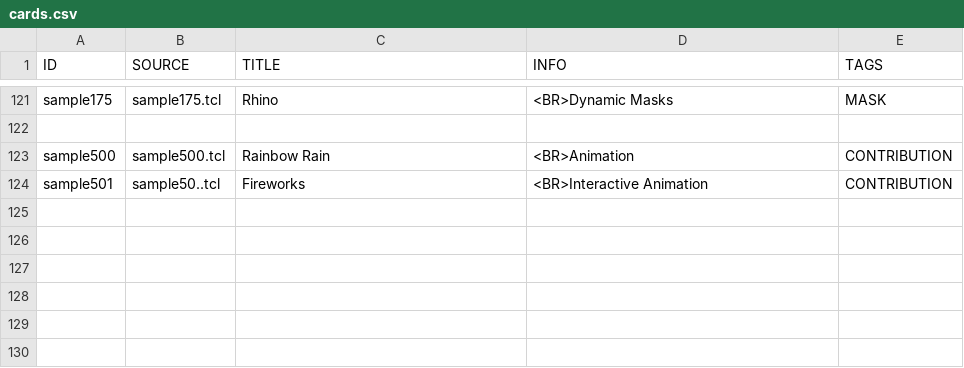
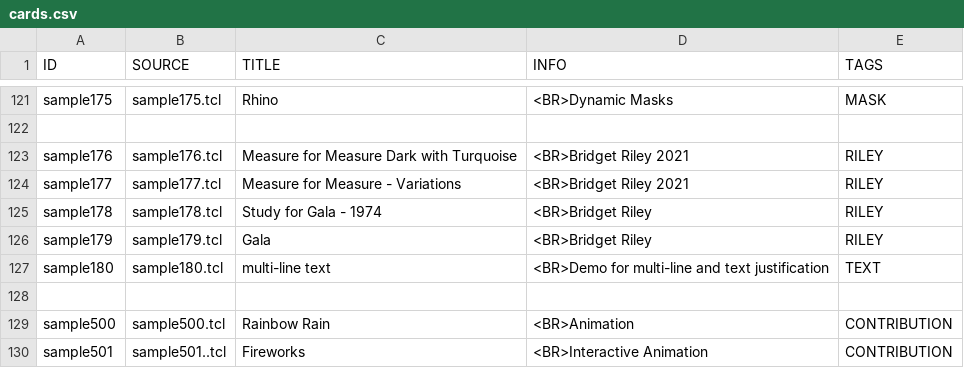
Before and after one commit to abu-irrational/tclBlend2d-Gallery, a CSV file: _data/cards.csv, drawn as a sheet; only a part is shown, gaps mark what is left out.

Commit message:
new samples for tclBlend2d 1.5

```diff
--- a/_data/cards.csv
+++ b/_data/cards.csv
@@ -122,3 +122,9 @@ sample175,sample175.tcl,"Rhino","<BR>Dynamic Masks",MASK
 
+sample176,sample176.tcl,"Measure for Measure Dark with Turquoise","<BR>Bridget Riley 2021",RILEY
+sample177,sample177.tcl,"Measure for Measure - Variations","<BR>Bridget Riley 2021",RILEY
+sample178,sample178.tcl,"Study for Gala - 1974","<BR>Bridget Riley",RILEY
+sample179,sample179.tcl,"Gala","<BR>Bridget Riley",RILEY
+sample180,sample180.tcl,"multi-line text","<BR>Demo for multi-line and text justification",TEXT
+
 sample500,sample500.tcl,"Rainbow Rain","<BR>Animation",CONTRIBUTION
-sample501,sample50..tcl,"Fireworks","<BR>Interactive Animation",CONTRIBUTION
+sample501,sample501..tcl,"Fireworks","<BR>Interactive Animation",CONTRIBUTION
```
Also changed, not shown: 24 other files.
